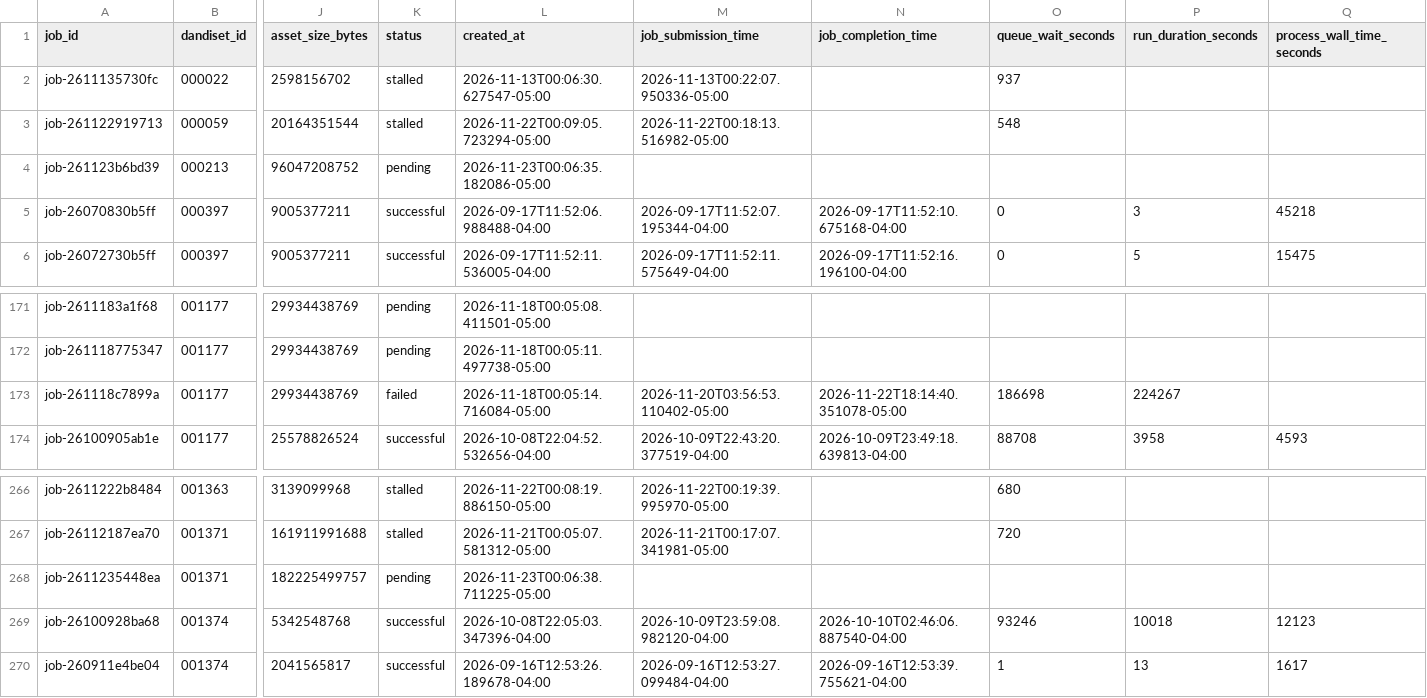
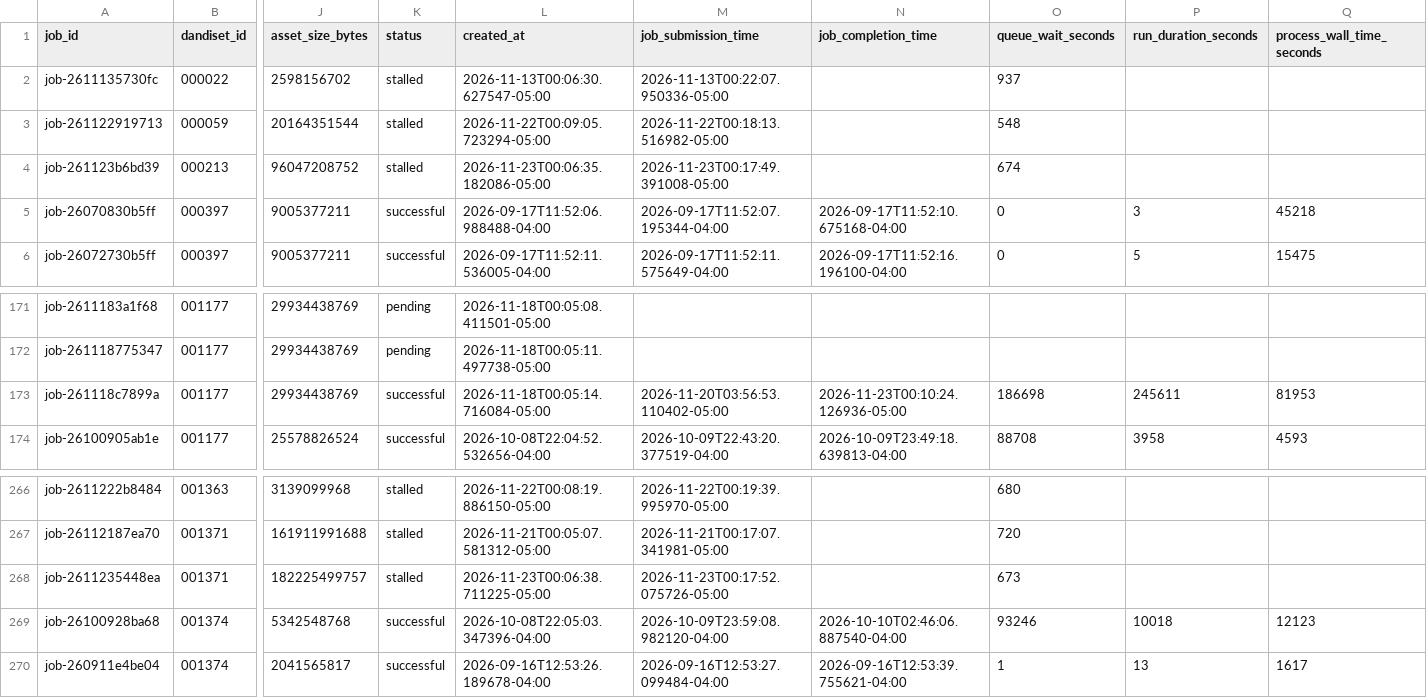
Before and after one commit to dandi-compute/001697, a TSV file: derivatives/jobs.tsv, drawn as a sheet; only a part is shown, gaps mark what is left out; the diff names each change by its address in the sheet, - before the commit and + after, or states it on an @@ line.

```diff
--- a/derivatives/jobs.tsv
+++ b/derivatives/jobs.tsv
-K4 (status): pending
+K4 (status): stalled
-M4 (job_submission_time): (empty)
+M4 (job_submission_time): 2026-11-23T00:17:49.391008-05:00
-O4 (queue_wait_seconds): (empty)
+O4 (queue_wait_seconds): 674
-K173 (status): failed
+K173 (status): successful
-N173 (job_completion_time): 2026-11-22T18:14:40.351078-05:00
+N173 (job_completion_time): 2026-11-23T00:10:24.126936-05:00
-P173 (run_duration_seconds): 224267
+P173 (run_duration_seconds): 245611
-Q173 (process_wall_time_seconds): (empty)
+Q173 (process_wall_time_seconds): 81953
-K268 (status): pending
+K268 (status): stalled
-M268 (job_submission_time): (empty)
+M268 (job_submission_time): 2026-11-23T00:17:52.075726-05:00
-O268 (queue_wait_seconds): (empty)
+O268 (queue_wait_seconds): 673
```
Also changed, not shown: 9 other files.
